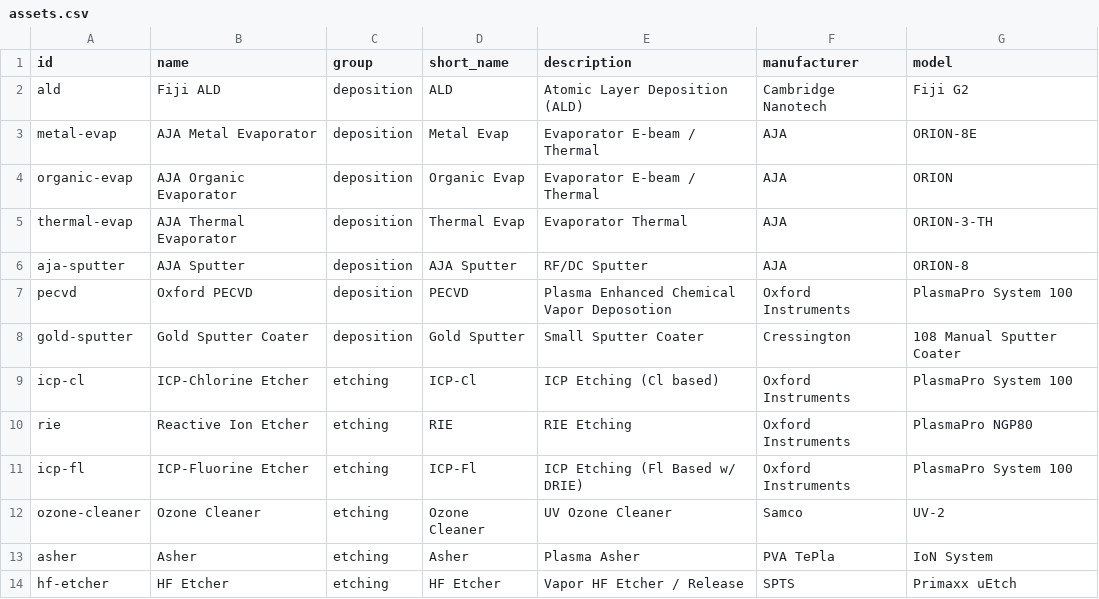
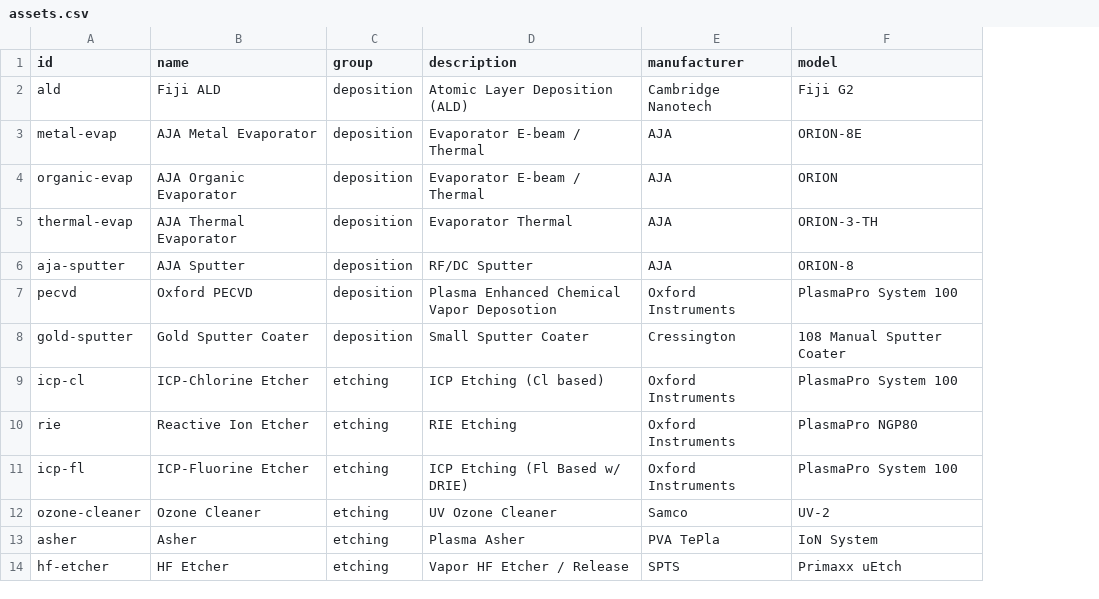
Before and after one commit to asrc-nanofab/nanodocs, a CSV file: plans/registry-samples/assets.csv, drawn as a sheet; only a part is shown; the diff names each change by its address in the sheet, - before the commit and + after, or states it on an @@ line.

Commit message:
Update registry schema plan and sample sheets

```diff
--- a/plans/registry-samples/assets.csv
+++ b/plans/registry-samples/assets.csv
-column D (short_name), rows 2-14: ALD | Metal Evap | Organic Evap | Thermal Evap | AJA Sputter | PECVD | Gold Sputter | ICP-Cl | RIE | ICP-Fl | Ozone Cleaner | Asher | HF Etcher
```
Also changed, not shown: plans/registry-samples/documents.csv, plans/registry-samples/groups.csv, 1 other file.
